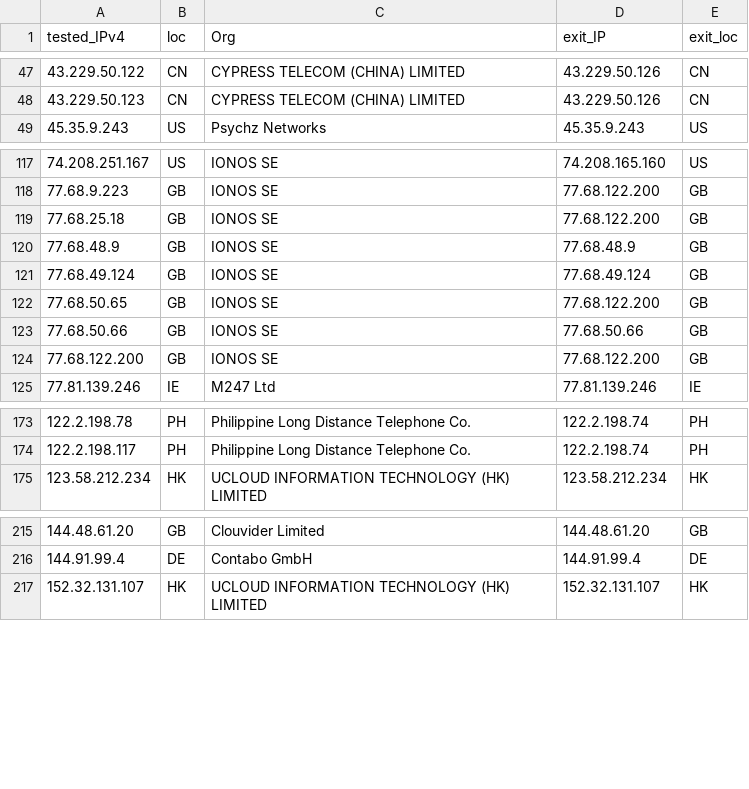
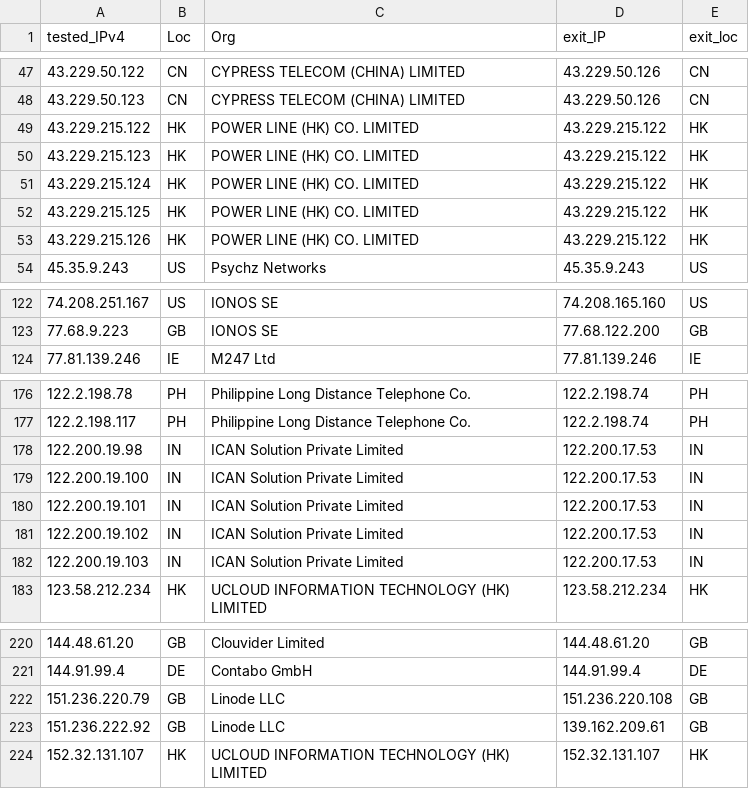
Before and after one commit to tr1s7an/Unofficial-Cloudflare-nodes, a CSV file: results.csv, drawn as a sheet; only a part is shown, gaps mark what is left out; the diff covers the shown part only.

Commit message:
Update

```diff
--- a/results.csv
+++ b/results.csv
@@ -1 +1 @@
-tested_IPv4,loc,Org,exit_IP,exit_loc
+tested_IPv4,Loc,Org,exit_IP,exit_loc
@@ -48,2 +48,7 @@ tested_IPv4,loc,Org,exit_IP,exit_loc
 43.229.50.123,CN,CYPRESS TELECOM (CHINA) LIMITED,43.229.50.126,CN
+43.229.215.122,HK,POWER LINE (HK) CO.  LIMITED,43.229.215.122,HK
+43.229.215.123,HK,POWER LINE (HK) CO.  LIMITED,43.229.215.122,HK
+43.229.215.124,HK,POWER LINE (HK) CO.  LIMITED,43.229.215.122,HK
+43.229.215.125,HK,POWER LINE (HK) CO.  LIMITED,43.229.215.122,HK
+43.229.215.126,HK,POWER LINE (HK) CO.  LIMITED,43.229.215.122,HK
 45.35.9.243,US,Psychz Networks,45.35.9.243,US
@@ -118,8 +123,2 @@ tested_IPv4,loc,Org,exit_IP,exit_loc
 77.68.9.223,GB,IONOS SE,77.68.122.200,GB
-77.68.25.18,GB,IONOS SE,77.68.122.200,GB
-77.68.48.9,GB,IONOS SE,77.68.48.9,GB
-77.68.49.124,GB,IONOS SE,77.68.49.124,GB
-77.68.50.65,GB,IONOS SE,77.68.122.200,GB
-77.68.50.66,GB,IONOS SE,77.68.50.66,GB
-77.68.122.200,GB,IONOS SE,77.68.122.200,GB
 77.81.139.246,IE,M247 Ltd,77.81.139.246,IE
@@ -174,2 +177,7 @@ tested_IPv4,loc,Org,exit_IP,exit_loc
 122.2.198.117,PH,Philippine Long Distance Telephone Co.,122.2.198.74,PH
+122.200.19.98,IN,ICAN Solution Private Limited,122.200.17.53,IN
+122.200.19.100,IN,ICAN Solution Private Limited,122.200.17.53,IN
+122.200.19.101,IN,ICAN Solution Private Limited,122.200.17.53,IN
+122.200.19.102,IN,ICAN Solution Private Limited,122.200.17.53,IN
+122.200.19.103,IN,ICAN Solution Private Limited,122.200.17.53,IN
 123.58.212.234,HK,UCLOUD INFORMATION TECHNOLOGY (HK) LIMITED,123.58.212.234,HK
@@ -216,2 +221,4 @@ tested_IPv4,loc,Org,exit_IP,exit_loc
 144.91.99.4,DE,Contabo GmbH,144.91.99.4,DE
+151.236.220.79,GB,Linode  LLC,151.236.220.108,GB
+151.236.222.92,GB,Linode  LLC,139.162.209.61,GB
 152.32.131.107,HK,UCLOUD INFORMATION TECHNOLOGY (HK) LIMITED,152.32.131.107,HK
```
Also changed, not shown: 12 added rows, 6 removed rows and 19 edited cells elsewhere in this file.
